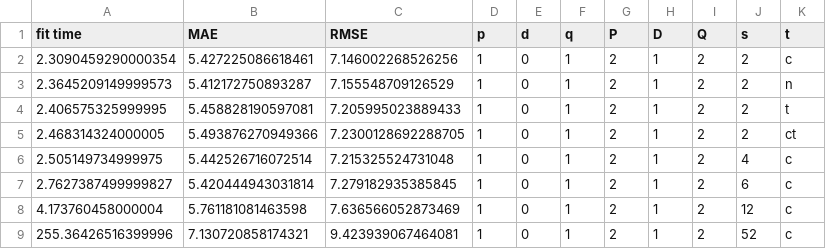
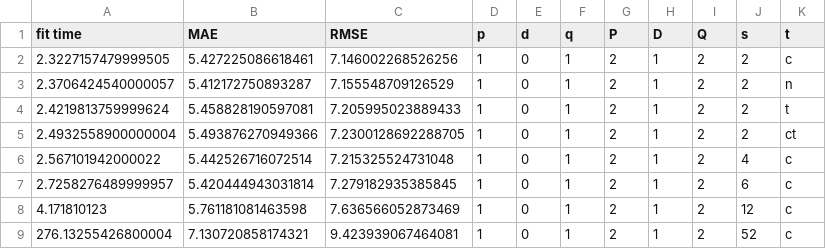
Before and after one commit to kg5hqx/Capstone2, a CSV file: notebooks/R06/sarima_grid_df.csv, drawn as a sheet.

```diff
--- a/notebooks/R06/sarima_grid_df.csv
+++ b/notebooks/R06/sarima_grid_df.csv
@@ -1,9 +1,9 @@
 fit time,MAE,RMSE,p,d,q,P,D,Q,s,t
-2.3090459290000354,5.427225086618461,7.146002268526256,1,0,1,2,1,2,2,c
-2.3645209149999573,5.412172750893287,7.155548709126529,1,0,1,2,1,2,2,n
-2.406575325999995,5.458828190597081,7.205995023889433,1,0,1,2,1,2,2,t
-2.468314324000005,5.493876270949366,7.2300128692288705,1,0,1,2,1,2,2,ct
-2.505149734999975,5.442526716072514,7.215325524731048,1,0,1,2,1,2,4,c
-2.7627387499999827,5.420444943031814,7.279182935385845,1,0,1,2,1,2,6,c
-4.173760458000004,5.761181081463598,7.636566052873469,1,0,1,2,1,2,12,c
-255.36426516399996,7.130720858174321,9.423939067464081,1,0,1,2,1,2,52,c
+2.3227157479999505,5.427225086618461,7.146002268526256,1,0,1,2,1,2,2,c
+2.3706424540000057,5.412172750893287,7.155548709126529,1,0,1,2,1,2,2,n
+2.4219813759999624,5.458828190597081,7.205995023889433,1,0,1,2,1,2,2,t
+2.4932558900000004,5.493876270949366,7.2300128692288705,1,0,1,2,1,2,2,ct
+2.567101942000022,5.442526716072514,7.215325524731048,1,0,1,2,1,2,4,c
+2.7258276489999957,5.420444943031814,7.279182935385845,1,0,1,2,1,2,6,c
+4.171810123,5.761181081463598,7.636566052873469,1,0,1,2,1,2,12,c
+276.13255426800004,7.130720858174321,9.423939067464081,1,0,1,2,1,2,52,c
```
Also changed, not shown: 3 other files.
